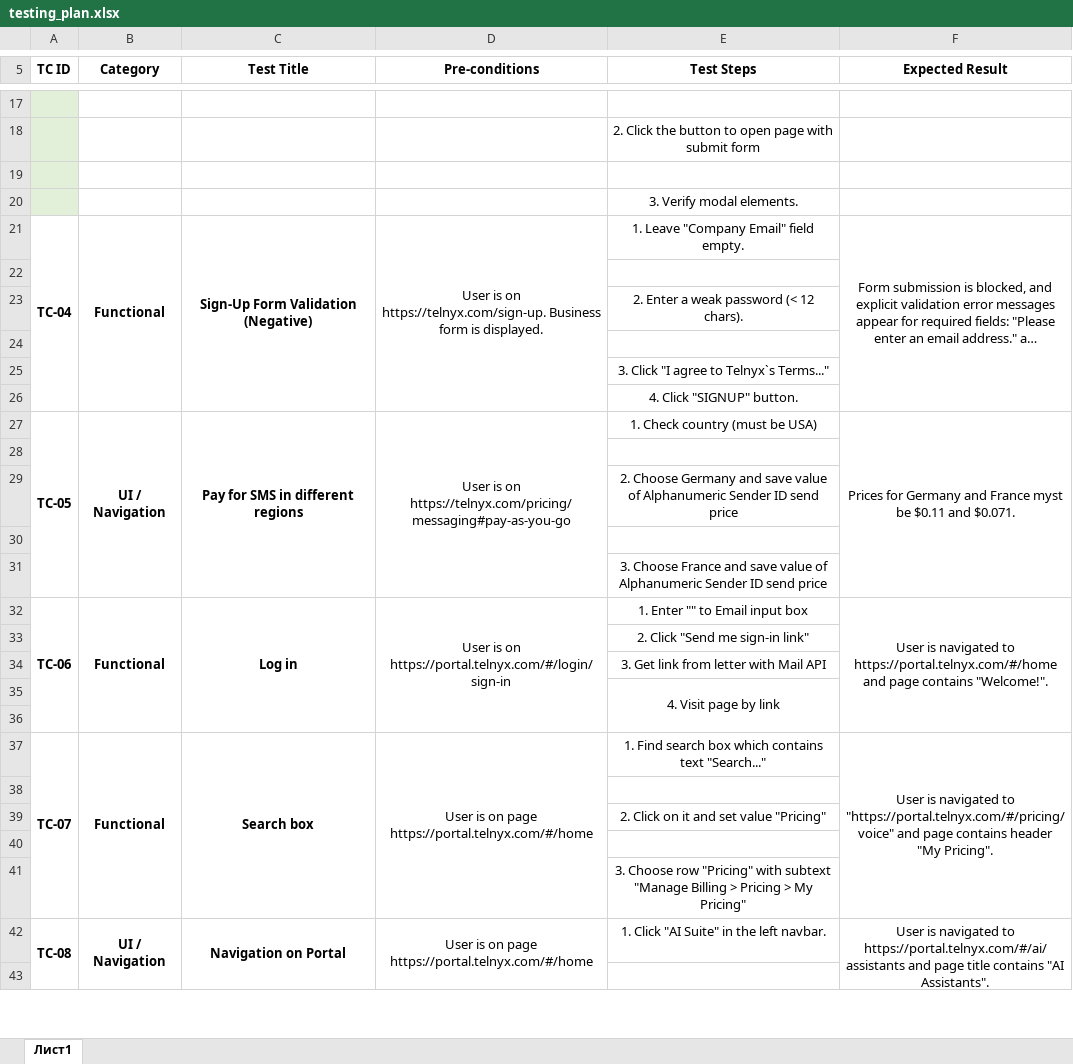
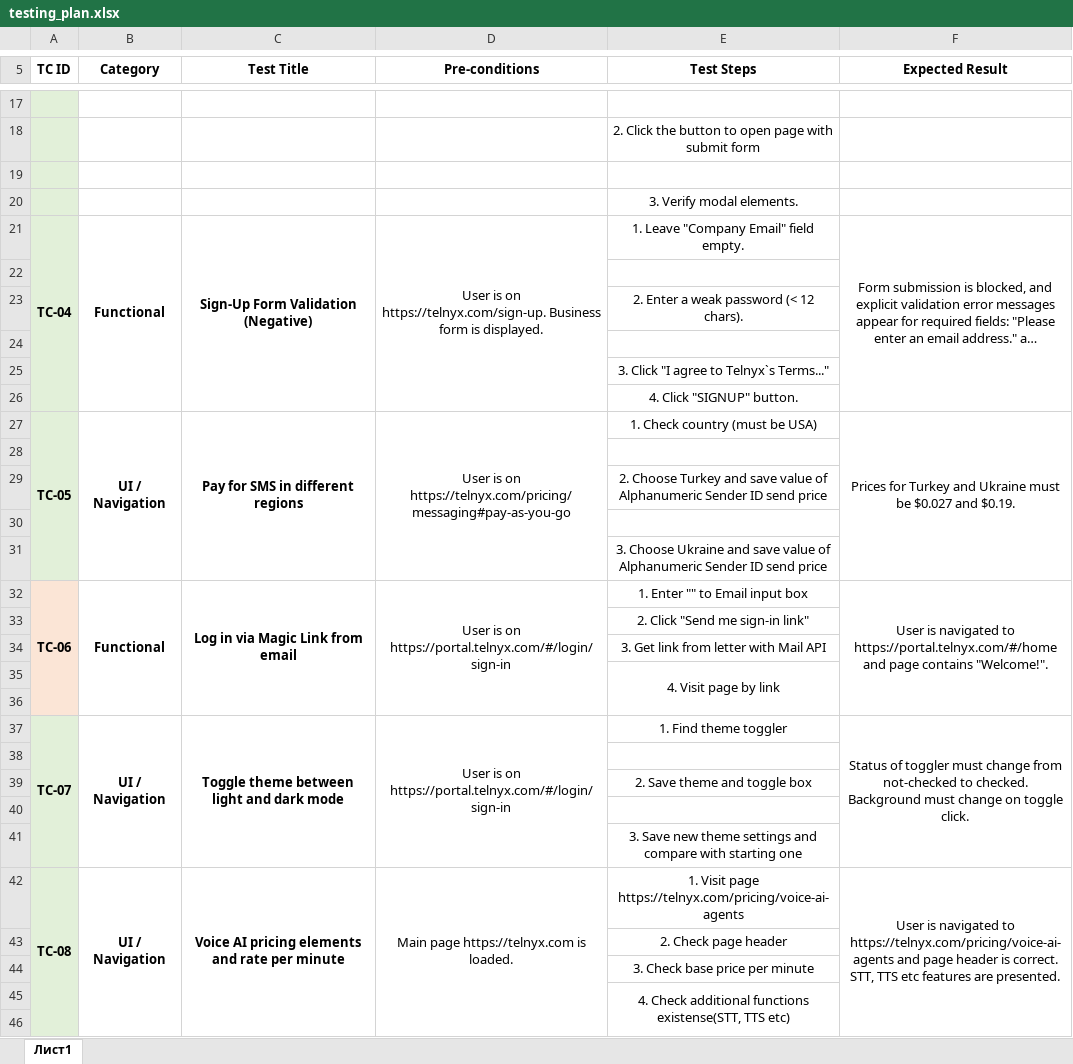
Before and after one commit to jjustgray/QA_internship, an Excel workbook: task_01/testing_plan.xlsx, sheet Лист1, drawn as a sheet; only a part is shown, gaps mark what is left out; long unchanged cells end in …; values as stored, in another font and other column widths than the file's, no borders; removed rows and columns are numbered as before the commit, all else as after; the diff covers the shown part only; the diff names each change by its address in the sheet, - before the commit and + after, or states it on an @@ line.

Commit message:
fixed tc-08,09 and finished task_01

```diff
--- a/task_01/testing_plan.xlsx (sheet Лист1)
+++ b/task_01/testing_plan.xlsx (sheet Лист1)
-A21:A31 fill: none
+A21:A31 fill: #E2F0D9
-F27 (Expected Result): Prices for Germany and France myst be $0.11 and $0.071.
+F27 (Expected Result): Prices for Turkey and Ukraine must be $0.027 and $0.19.
-E29 (Test Steps): 2. Choose Germany and save…
+E29 (Test Steps): 2. Choose Turkey and save…
-E31 (Test Steps): 3. Choose France and save…
+E31 (Test Steps): 3. Choose Ukraine and save…
-A32:A36 fill: none
+A32:A36 fill: #FBE5D6
-C32 (Test Title): Log in
+C32 (Test Title): Log in via Magic Link from email
-A37:A42 fill: none
+A37:A42 fill: #E2F0D9
-B37 (Category): Functional
+B37 (Category): UI / Navigation
-C37 (Test Title): Search box
+C37 (Test Title): Toggle theme between light and dark mode
-D37 (Pre-conditions): …is on page https://portal.telnyx.com/#/home
+D37 (Pre-conditions): …is on https://portal.telnyx.com/#/login/sign-in
-E37 (Test Steps): 1. Find search box which contains text "Search..."
+E37 (Test Steps): 1. Find theme toggler
-F37 (Expected Result): User is navigated to "https://portal.telnyx.com/#/pricing/voice" and page contains header "My Pricing".
+F37 (Expected Result): Status of toggler must change from not-checked to checked. Background must change on toggle click.
-E39 (Test Steps): 2. Click on it and set value "Pricing"
+E39 (Test Steps): 2. Save theme and toggle box
-E41 (Test Steps): 3. Choose row "Pricing" with subtext "Manage Billing > Pricing > My Pricing"
+E41 (Test Steps): 3. Save new theme settings and compare with starting one
-A42:A46 merged
+A42:A46 merged
-B42:B46 merged
+B42:B46 merged
-C42 (Test Title): Navigation on Portal
+C42 (Test Title): Voice AI pricing elements and rate per minute
-C42:C46 merged
+C42:C46 merged
-D42 (Pre-conditions): User is on page https://portal.telnyx.com/#/home
+D42 (Pre-conditions): Main page https://telnyx.com is loaded.
-D42:D46 merged
+D42:D46 merged
-E42 (Test Steps): 1. Click "AI Suite" in the left navbar.
+E42 (Test Steps): 1. Visit page https://telnyx.com/pricing/voice-ai-agents
-F42 (Expected Result): …navigated to https://portal.telnyx.com/#/ai/assistants and page title contains "AI Assistants".
+F42 (Expected Result): …navigated to https://telnyx.com/pricing/voice-ai-agents and page header is correct. STT, TTS etc features are presented.
-F42:F46 merged
+F42:F46 merged
+row 43:  |  |  |  | 2. Check page header
+row 44:  |  |  |  | 3. Check base price per minute
+row 45:  |  |  |  | 4. Check additional functions existense(STT, TTS etc)
-A46 fill: none
+A46 fill: #E2F0D9
```
Also changed, not shown: 3 added rows, 6 removed rows, 4 edited cells and cell formats elsewhere in this sheet, 4 other files.
